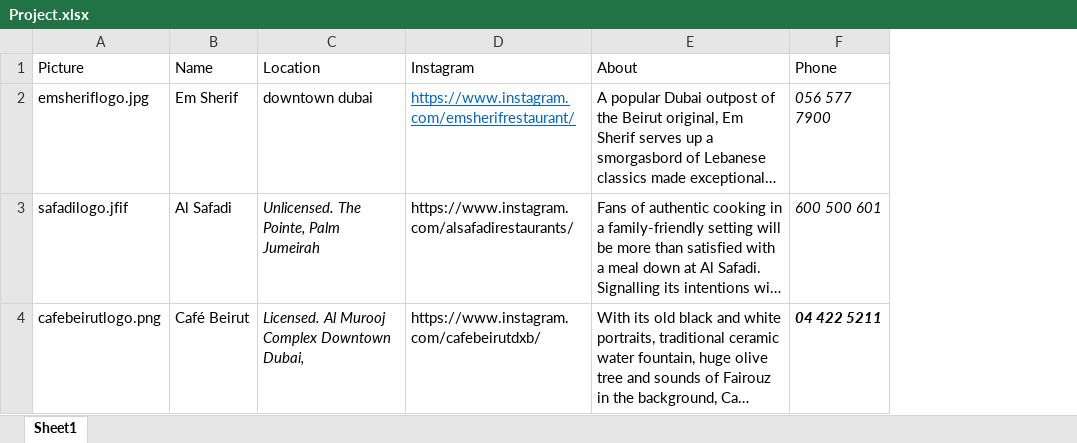
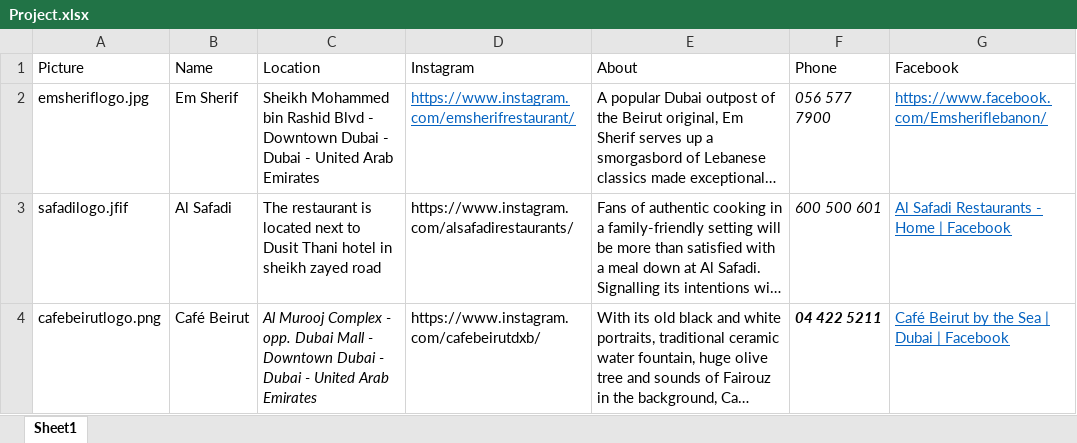
Before and after one commit to LilaSamarji/restaurants_API, an Excel workbook: Project.xlsx, sheet Sheet1, drawn as a sheet; long unchanged cells end in …; values as stored, in another font and other column widths than the file's, no borders; the diff names each change by its address in the sheet, - before the commit and + after, or states it on an @@ line.

Commit message:
edited

```diff
--- a/Project.xlsx (sheet Sheet1)
+++ b/Project.xlsx (sheet Sheet1)
+column G (Facebook), rows 2-4: https://www.facebook.com/Emsheriflebanon/ | Al Safadi Restaurants - Home | Facebook | Café Beirut by the Sea | Dubai | Facebook
-C2 (Location): downtown dubai
+C2 (Location): Sheikh Mohammed bin Rashid Blvd - Downtown Dubai - Dubai - United Arab Emirates
-C3 (Location): Unlicensed. The Pointe, Palm Jumeirah
+C3 (Location): The restaurant is located next to Dusit Thani hotel in sheikh zayed road
-C3 italic: on
+C3 italic: off
-C4 (Location): Licensed. Al Murooj Complex Downtown Dubai,
+C4 (Location): Al Murooj Complex - opp. Dubai Mall - Downtown Dubai - Dubai - United Arab Emirates
```
